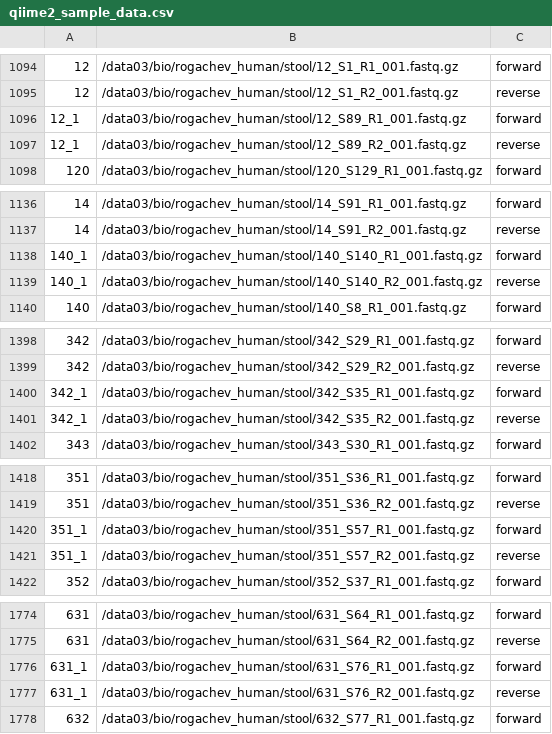
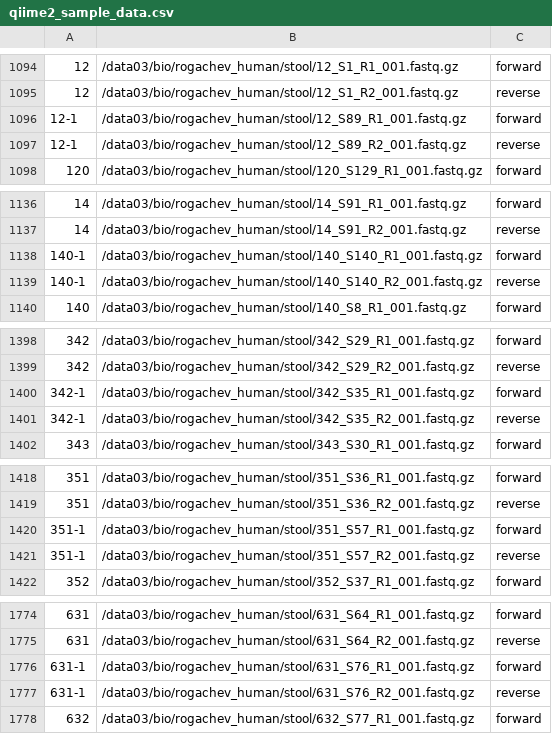
Before and after one commit to ivasilyev/curated_projects, a CSV file: ashestopalov/nutrition/stool_to_blood_2/sampledata/qiime2_sample_data.csv, drawn as a sheet; only a part is shown, gaps mark what is left out; the diff covers the shown part only; the diff names each change by its address in the sheet, - before the commit and + after, or states it on an @@ line.

```diff
--- a/ashestopalov/nutrition/stool_to_blood_2/sampledata/qiime2_sample_data.csv
+++ b/ashestopalov/nutrition/stool_to_blood_2/sampledata/qiime2_sample_data.csv
-A1096:A1097: 12_1
+A1096:A1097: 12-1
-A1138:A1139: 140_1
+A1138:A1139: 140-1
-A1400:A1401: 342_1
+A1400:A1401: 342-1
-A1420:A1421: 351_1
+A1420:A1421: 351-1
-A1776:A1777: 631_1
+A1776:A1777: 631-1
```
Also changed, not shown: 16 edited cells elsewhere in this file, ashestopalov/nutrition/stool_to_blood_2/sampledata/qiime2_meta_data.tsv.
